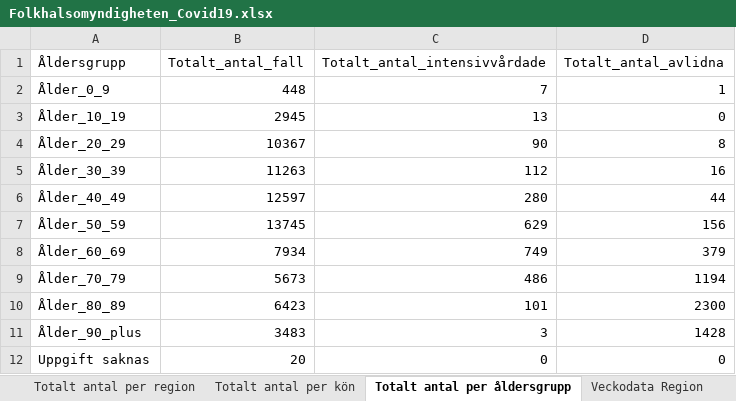
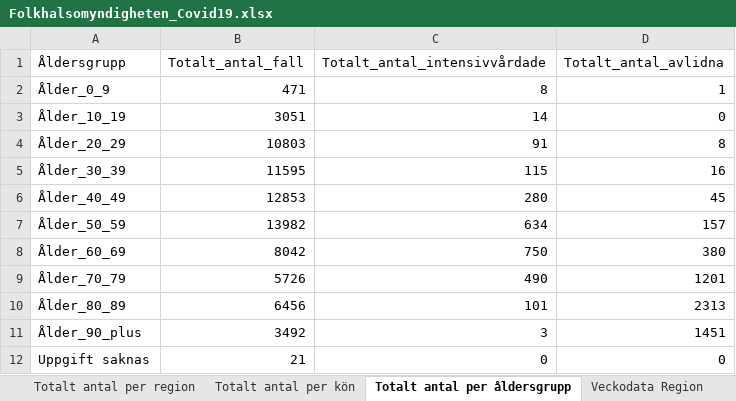
Before and after one commit to andersovelarsson/What-happens-with-covid19-in-the-future.-A-simulation, an Excel workbook: Folkhalsomyndigheten_Covid19.xlsx, sheet Totalt antal per åldersgrupp, drawn as a sheet; values as stored, in another font and other column widths than the file's, no borders; the diff names each change by its address in the sheet, - before the commit and + after, or states it on an @@ line.

```diff
--- a/Folkhalsomyndigheten_Covid19.xlsx (sheet Totalt antal per åldersgrupp)
+++ b/Folkhalsomyndigheten_Covid19.xlsx (sheet Totalt antal per åldersgrupp)
-B2 (Totalt_antal_fall): 448
+B2 (Totalt_antal_fall): 471
-C2 (Totalt_antal_intensivvårdade): 7
+C2 (Totalt_antal_intensivvårdade): 8
-B3 (Totalt_antal_fall): 2945
+B3 (Totalt_antal_fall): 3051
-C3 (Totalt_antal_intensivvårdade): 13
+C3 (Totalt_antal_intensivvårdade): 14
-B4 (Totalt_antal_fall): 10367
+B4 (Totalt_antal_fall): 10803
-C4 (Totalt_antal_intensivvårdade): 90
+C4 (Totalt_antal_intensivvårdade): 91
-B5 (Totalt_antal_fall): 11263
+B5 (Totalt_antal_fall): 11595
-C5 (Totalt_antal_intensivvårdade): 112
+C5 (Totalt_antal_intensivvårdade): 115
-B6 (Totalt_antal_fall): 12597
+B6 (Totalt_antal_fall): 12853
-D6 (Totalt_antal_avlidna): 44
+D6 (Totalt_antal_avlidna): 45
-B7 (Totalt_antal_fall): 13745
+B7 (Totalt_antal_fall): 13982
-C7 (Totalt_antal_intensivvårdade): 629
+C7 (Totalt_antal_intensivvårdade): 634
-D7 (Totalt_antal_avlidna): 156
+D7 (Totalt_antal_avlidna): 157
-B8 (Totalt_antal_fall): 7934
+B8 (Totalt_antal_fall): 8042
-C8 (Totalt_antal_intensivvårdade): 749
+C8 (Totalt_antal_intensivvårdade): 750
-D8 (Totalt_antal_avlidna): 379
+D8 (Totalt_antal_avlidna): 380
-B9 (Totalt_antal_fall): 5673
+B9 (Totalt_antal_fall): 5726
-C9 (Totalt_antal_intensivvårdade): 486
+C9 (Totalt_antal_intensivvårdade): 490
-D9 (Totalt_antal_avlidna): 1194
+D9 (Totalt_antal_avlidna): 1201
-B10 (Totalt_antal_fall): 6423
+B10 (Totalt_antal_fall): 6456
-D10 (Totalt_antal_avlidna): 2300
+D10 (Totalt_antal_avlidna): 2313
-B11 (Totalt_antal_fall): 3483
+B11 (Totalt_antal_fall): 3492
-D11 (Totalt_antal_avlidna): 1428
+D11 (Totalt_antal_avlidna): 1451
-B12 (Totalt_antal_fall): 20
+B12 (Totalt_antal_fall): 21
```
Also changed, not shown: sheet Antal per dag region, sheet Totalt antal per region, sheet Antal avlidna per dag, sheet Antal intensivvårdade per dag, sheet Totalt antal per kön, other sheet tabs.
